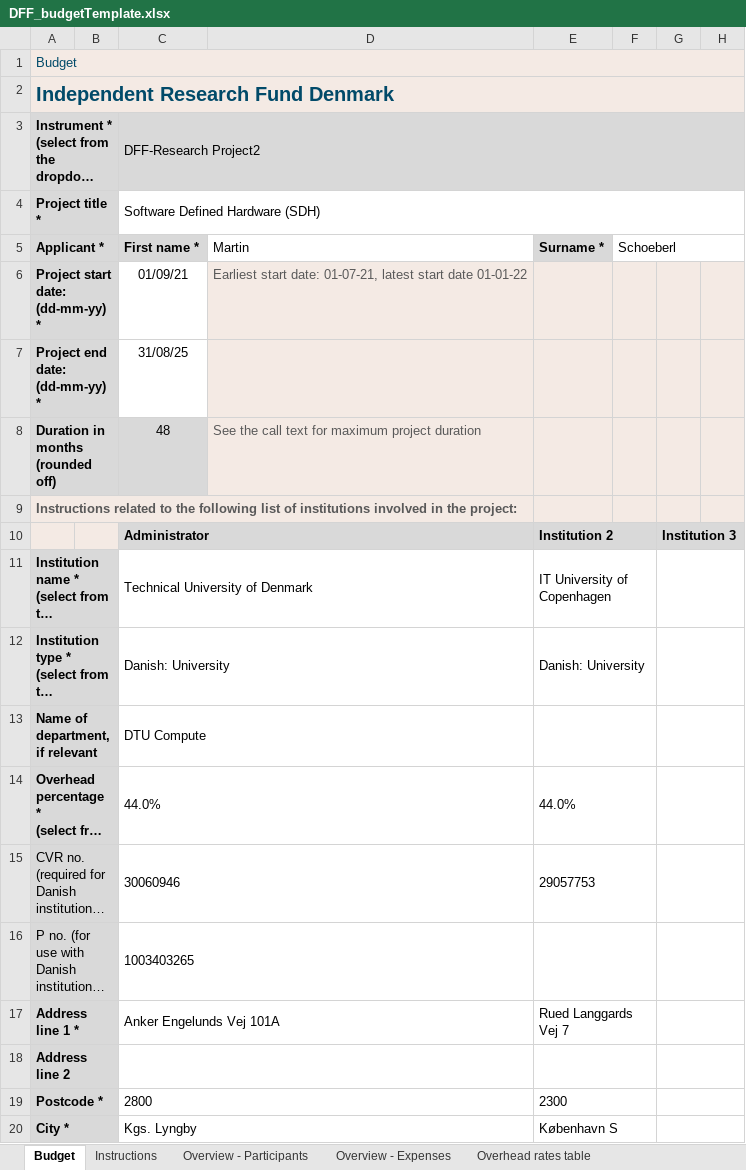
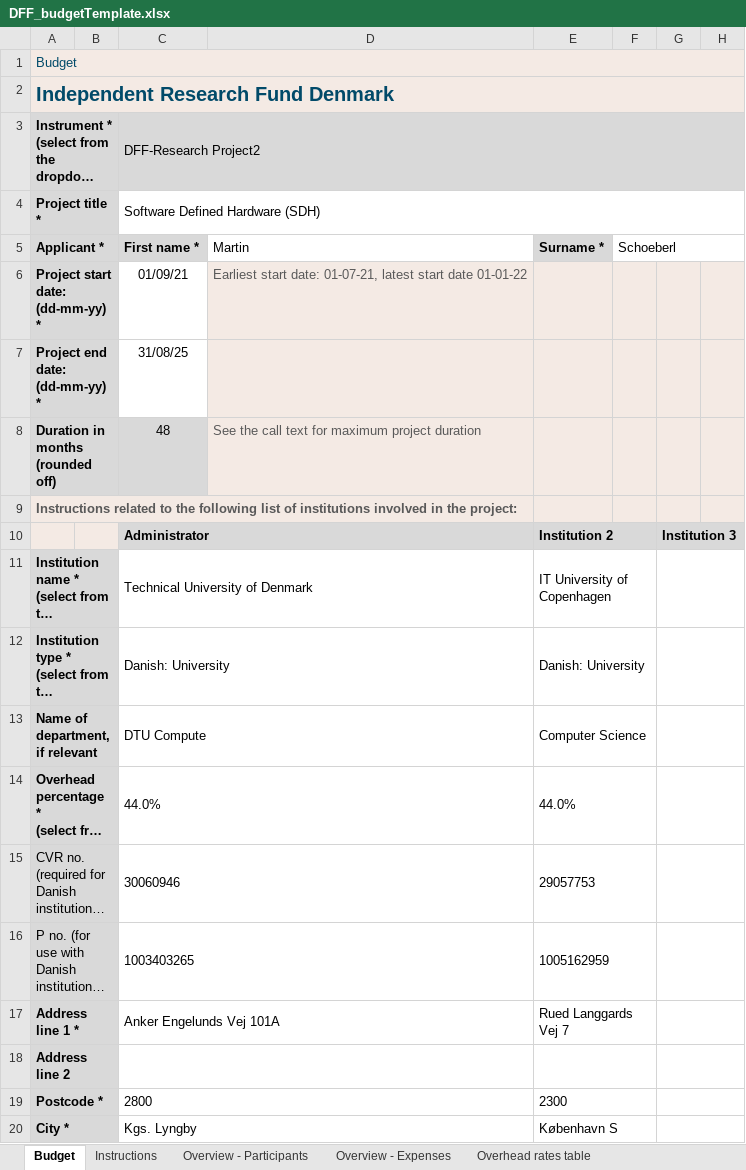
Before and after one commit to chiselverify/documentation, an Excel workbook: ftp-chisel/DFF_budgetTemplate.xlsx, sheet Budget, drawn as a sheet; only a part is shown; long unchanged cells end in …; values as stored, in another font and other column widths than the file's, no borders; charts and pictures and conditional formats not drawn; the diff names each change by its address in the sheet, - before the commit and + after, or states it on an @@ line.

```diff
--- a/ftp-chisel/DFF_budgetTemplate.xlsx (sheet Budget)
+++ b/ftp-chisel/DFF_budgetTemplate.xlsx (sheet Budget)
-E13: (empty)
+E13: Computer Science
-E16: (empty)
+E16: 1005162959
```
Also changed, not shown: charts or pictures, 1 other file.
